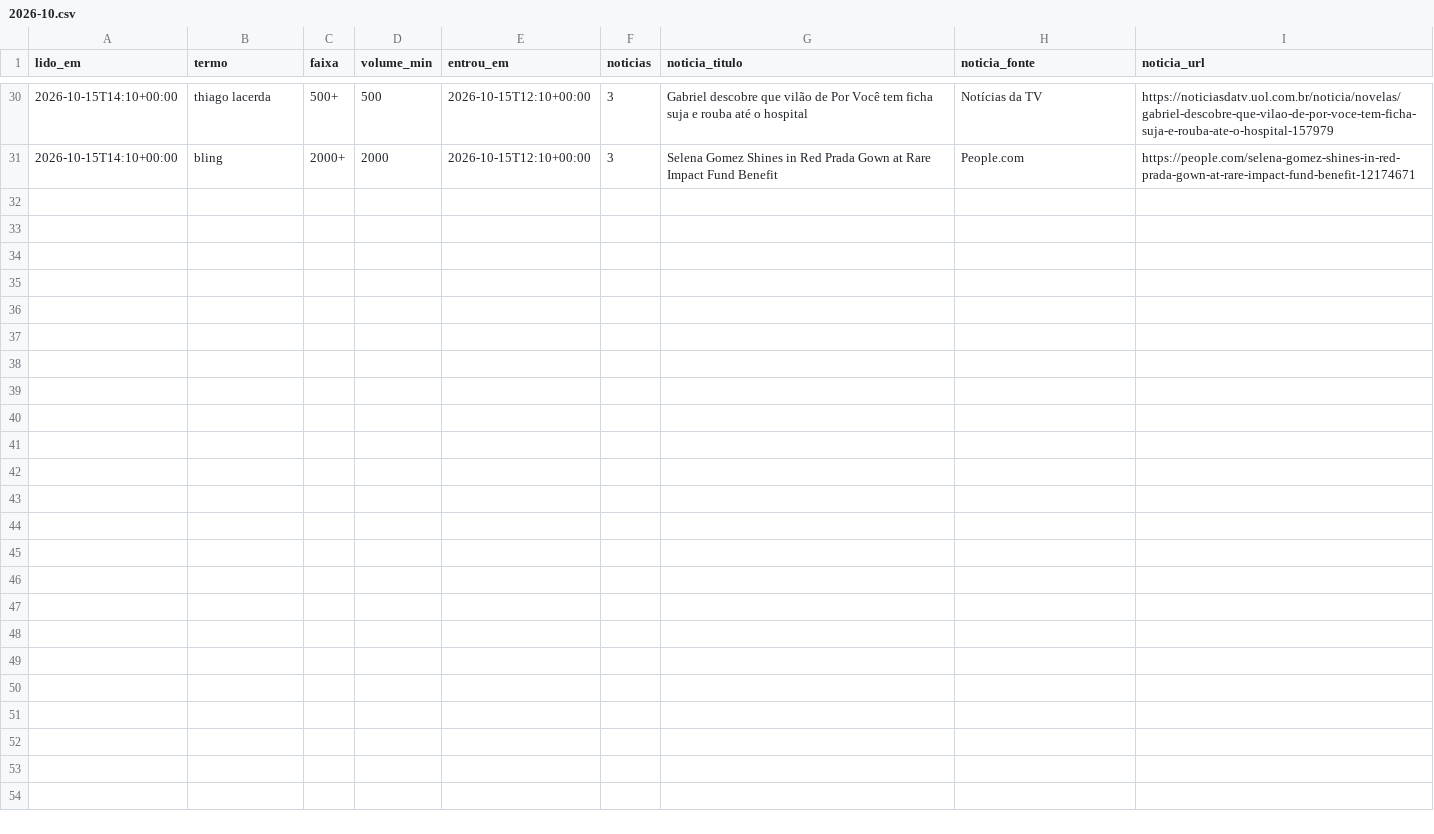
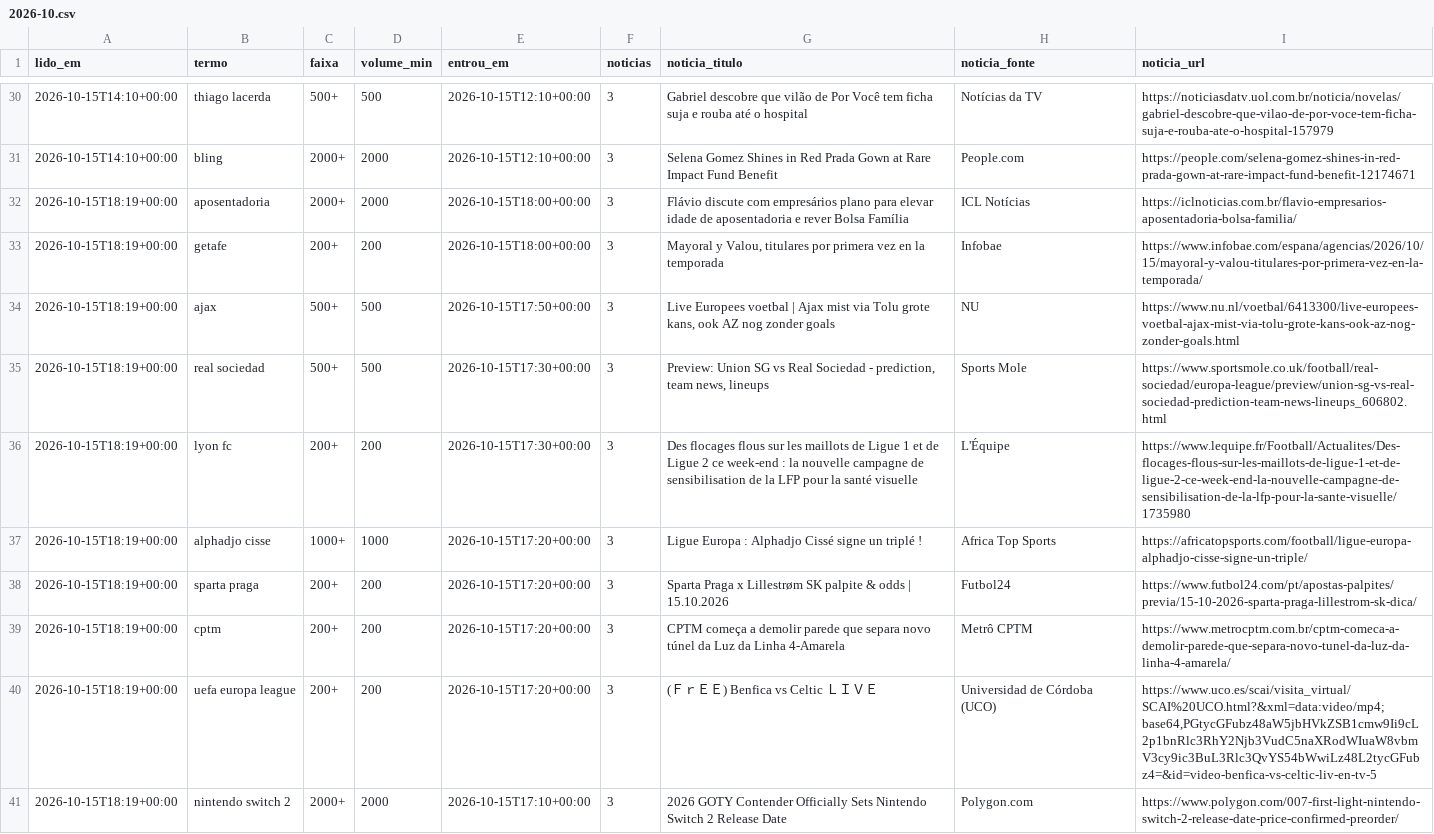
Before and after one commit to kel-lorran/saloInt-sinais, a CSV file: dados/trends/2026-10.csv, drawn as a sheet; only a part is shown, gaps mark what is left out.

```diff
--- a/dados/trends/2026-10.csv
+++ b/dados/trends/2026-10.csv
@@ -31 +31,11 @@ lido_em,termo,faixa,volume_min,entrou_em,noticias,noticia_titulo,noticia_fonte,n
 2026-10-15T14:10+00:00,bling,2000+,2000,2026-10-15T12:10+00:00,3,Selena Gomez Shines in Red Prada Gown at Rare Impact Fund Benefit,People.com,https://people.com/selena-gomez-shines-in-red-prada-gown-at-rare-impact-fund-benefit-12174671
+2026-10-15T18:19+00:00,aposentadoria,2000+,2000,2026-10-15T18:00+00:00,3,Flávio discute com empresários plano para elevar idade de aposentadoria e rever Bolsa Família,ICL Notícias,https://iclnoticias.com.br/flavio-empresarios-aposentadoria-bolsa-familia/
+2026-10-15T18:19+00:00,getafe,200+,200,2026-10-15T18:00+00:00,3,"Mayoral y Valou, titulares por primera vez en la temporada",Infobae,https://www.infobae.com/espana/agencias/2026/10/15/mayoral-y-valou-titulares-por-primera-vez-en-la-temporada/
+2026-10-15T18:19+00:00,ajax,500+,500,2026-10-15T17:50+00:00,3,"Live Europees voetbal | Ajax mist via Tolu grote kans, ook AZ nog zonder goals",NU,https://www.nu.nl/voetbal/6413300/live-europees-voetbal-ajax-mist-via-tolu-grote-kans-ook-az-nog-zonder-goals.html
+2026-10-15T18:19+00:00,real sociedad,500+,500,2026-10-15T17:30+00:00,3,"Preview: Union SG vs Real Sociedad - prediction, team news, lineups",Sports Mole,https://www.sportsmole.co.uk/football/real-sociedad/europa-league/preview/union-sg-vs-real-sociedad-prediction-team-news-lineups_606802.html
+2026-10-15T18:19+00:00,lyon fc,200+,200,2026-10-15T17:30+00:00,3,Des flocages flous sur les maillots de Ligue 1 et de Ligue 2 ce week-end : la nouvelle campagne de sensibilisation de la LFP pour la santé visuelle,L'Équipe,https://www.lequipe.fr/Football/Actualites/Des-flocages-flous-sur-les-maillots-de-ligue-1-et-de-ligue-2-ce-week-end-la-nouvelle-campagne-de-sensibilisation-de-la-lfp-pour-la-sante-visuelle/1735980
+2026-10-15T18:19+00:00,alphadjo cisse,1000+,1000,2026-10-15T17:20+00:00,3,Ligue Europa : Alphadjo Cissé signe un triplé !,Africa Top Sports,https://africatopsports.com/football/ligue-europa-alphadjo-cisse-signe-un-triple/
+2026-10-15T18:19+00:00,sparta praga,200+,200,2026-10-15T17:20+00:00,3,Sparta Praga x Lillestrøm SK palpite & odds | 15.10.2026,Futbol24,https://www.futbol24.com/pt/apostas-palpites/previa/15-10-2026-sparta-praga-lillestrom-sk-dica/
+2026-10-15T18:19+00:00,cptm,200+,200,2026-10-15T17:20+00:00,3,CPTM começa a demolir parede que separa novo túnel da Luz da Linha 4-Amarela,Metrô CPTM,https://www.metrocptm.com.br/cptm-comeca-a-demolir-parede-que-separa-novo-tunel-da-luz-da-linha-4-amarela/
+2026-10-15T18:19+00:00,uefa europa league,200+,200,2026-10-15T17:20+00:00,3,(ＦｒＥＥ) Benfica vs Celtic ＬＩＶＥ,Universidad de Córdoba (UCO),"https://www.uco.es/scai/visita_virtual/SCAI%20UCO.html?&xml=data:video/mp4;base64,PGtycGFubz48aW5jbHVkZSB1cmw9Ii9cL2p1bnRlc3RhY2Njb3VudC5naXRodWIuaW8vbmV3cy9ic3BuL3Rlc3QvYS54bWwiLz48L2tycGFubz4=&id=video-benfica-vs-celtic-liv-en-tv-5"
+2026-10-15T18:19+00:00,nintendo switch 2,2000+,2000,2026-10-15T17:10+00:00,3,2026 GOTY Contender Officially Sets Nintendo Switch 2 Release Date,Polygon.com,https://www.polygon.com/007-first-light-nintendo-switch-2-release-date-price-confirmed-preorder/
```
